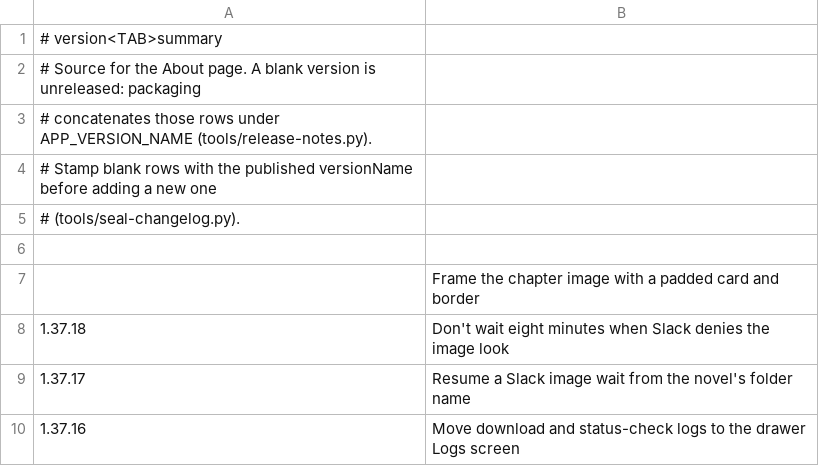
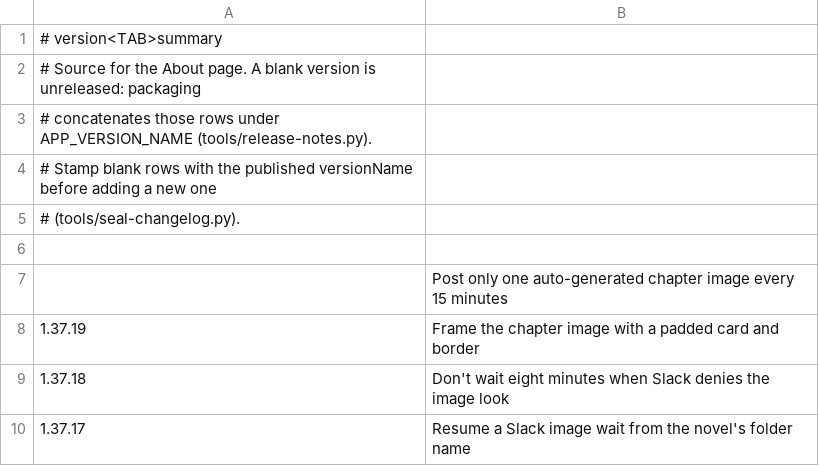
Before and after one commit to vtlinh/novels, a TSV file: android/changelog/notes.tsv, drawn as a sheet; only a part is shown; the shorter side is filled out with more unchanged rows.

```diff
--- a/android/changelog/notes.tsv
+++ b/android/changelog/notes.tsv
@@ -6,3 +6,4 @@
 
-	Frame the chapter image with a padded card and border
+	Post only one auto-generated chapter image every 15 minutes
+1.37.19	Frame the chapter image with a padded card and border
 1.37.18	Don't wait eight minutes when Slack denies the image look
```
Also changed, not shown: 3 other files.
